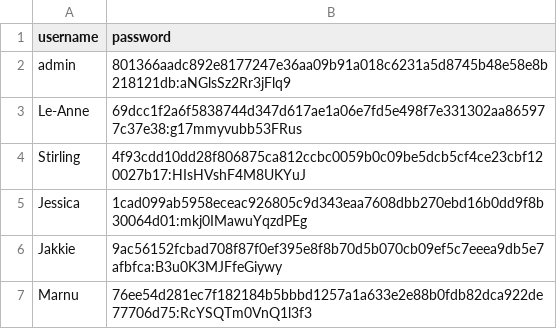
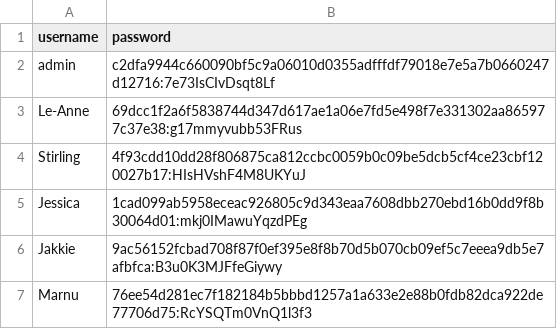
Before and after one commit to mrclubbe-git/App_Data, a CSV file: Data/users.csv, drawn as a sheet.

Commit message:
Changed password for admin

```diff
--- a/Data/users.csv
+++ b/Data/users.csv
@@ -1,3 +1,3 @@
 username,password
-admin,801366aadc892e8177247e36aa09b91a018c6231a5d8745b48e58e8b218121db:aNGlsSz2Rr3jFlq9
+admin,c2dfa9944c660090bf5c9a06010d0355adfffdf79018e7e5a7b0660247d12716:7e73IsCIvDsqt8Lf
 Le-Anne,69dcc1f2a6f5838744d347d617ae1a06e7fd5e498f7e331302aa865977c37e38:g17mmyvubb53FRus
```
